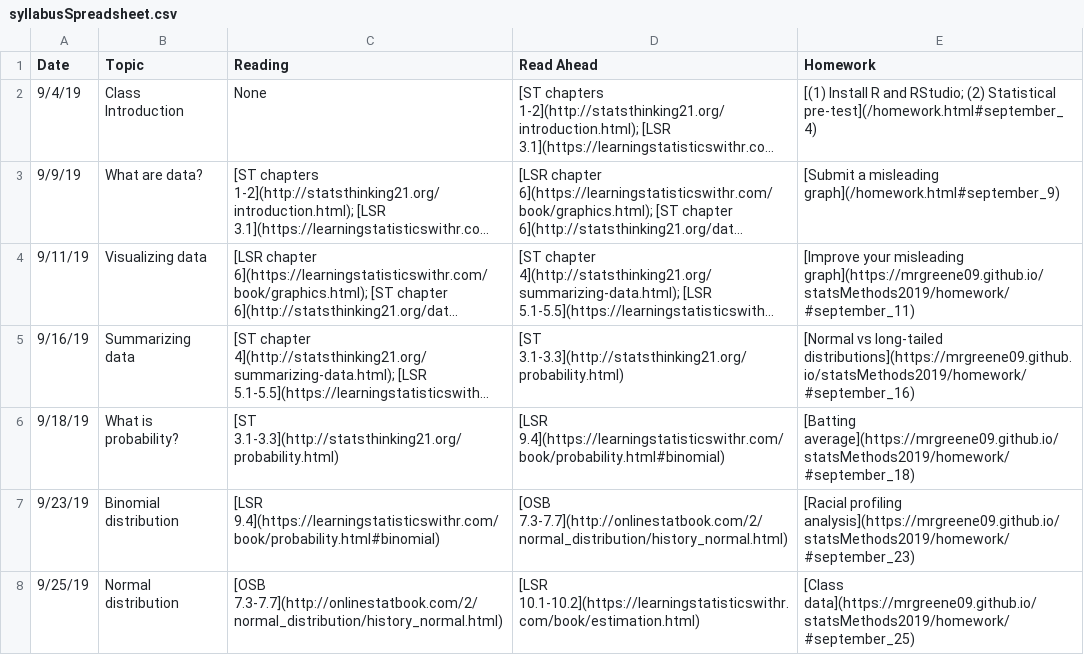
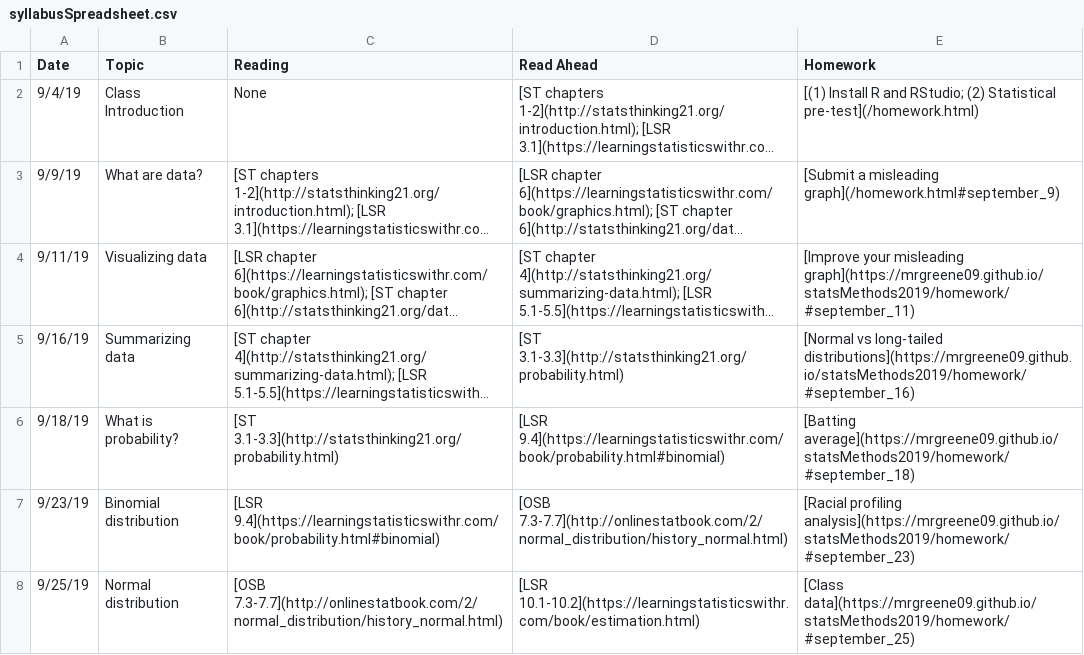
Before and after one commit to mrgreene09/statsMethods2019, a CSV file: syllabusSpreadsheet.csv, drawn as a sheet; only a part is shown; long unchanged cells end in …; the diff names each change by its address in the sheet, - before the commit and + after, or states it on an @@ line.

Commit message:
Add files via upload

```diff
--- a/syllabusSpreadsheet.csv
+++ b/syllabusSpreadsheet.csv
-E2 (Homework): …(2) Statistical pre-test](/homework.html#september_4)
+E2 (Homework): …(2) Statistical pre-test](/homework.html)
```
